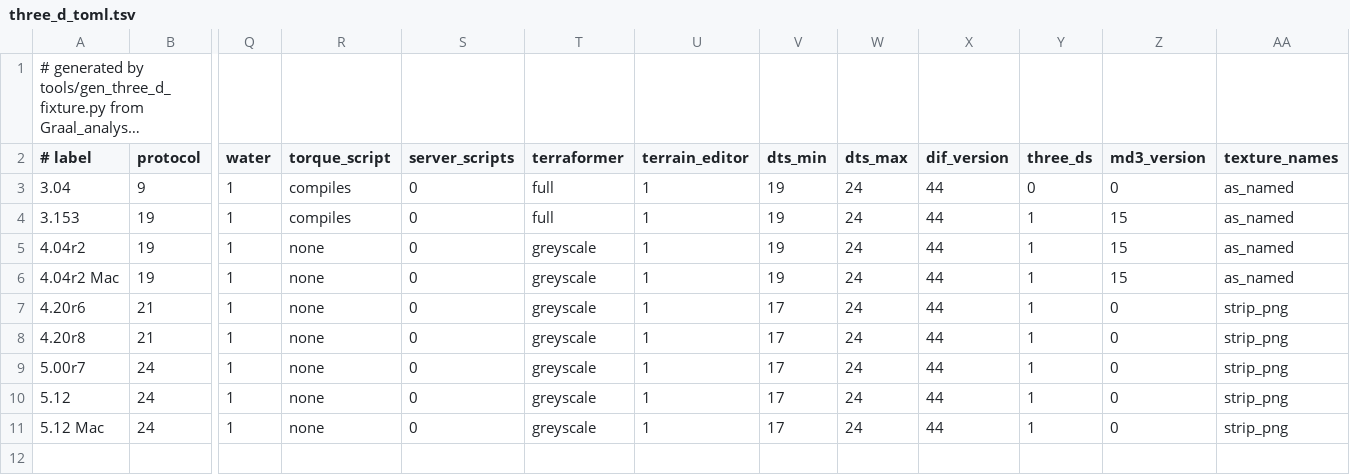
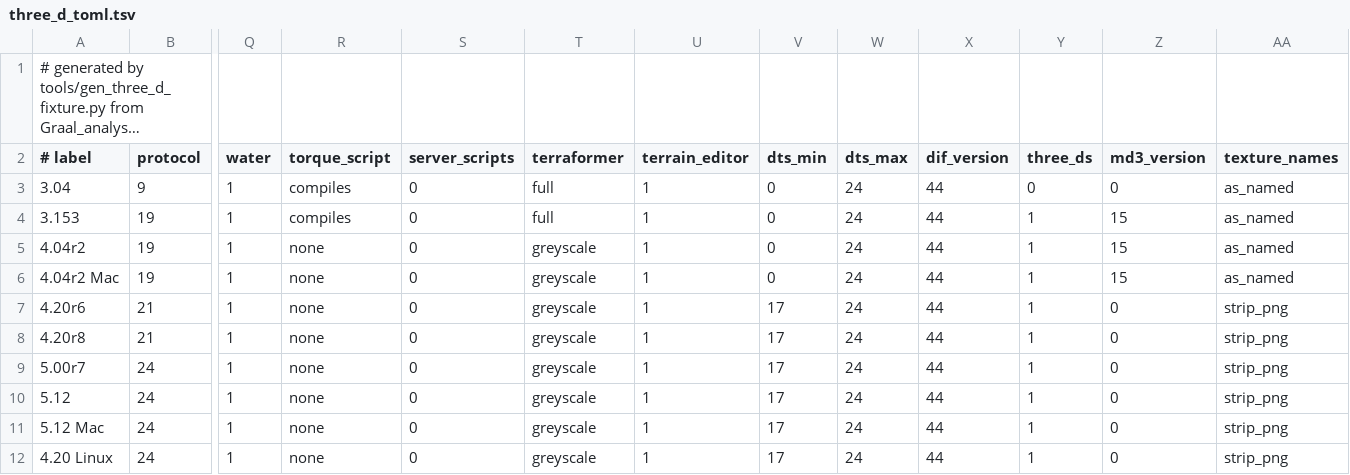
Before and after one commit to squirelworks/seihai-core, a TSV file: crates/seihai-core/src/protocol/three_d_toml.tsv, drawn as a sheet; only a part is shown, gaps mark what is left out; long unchanged cells end in …; rows hold the shown columns only; the diff names each change by its address in the sheet, - before the commit and + after, or states it on an @@ line.

```diff
--- a/crates/seihai-core/src/protocol/three_d_toml.tsv
+++ b/crates/seihai-core/src/protocol/three_d_toml.tsv
-V3:V6 (dts_min): 19
+V3:V6 (dts_min): 0
+row 12: 4.20 Linux | 24 | 1 | none | 0 | greyscale | 1 | 17 | 24 | 44 | 1 | 0 | strip_png
```
Also changed, not shown: 2 other files.
